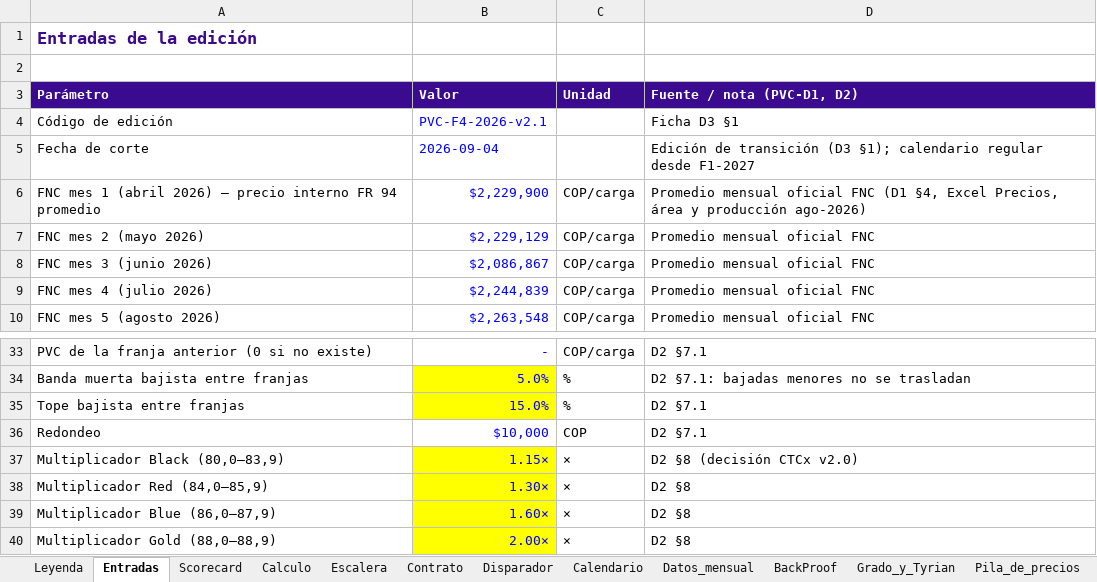
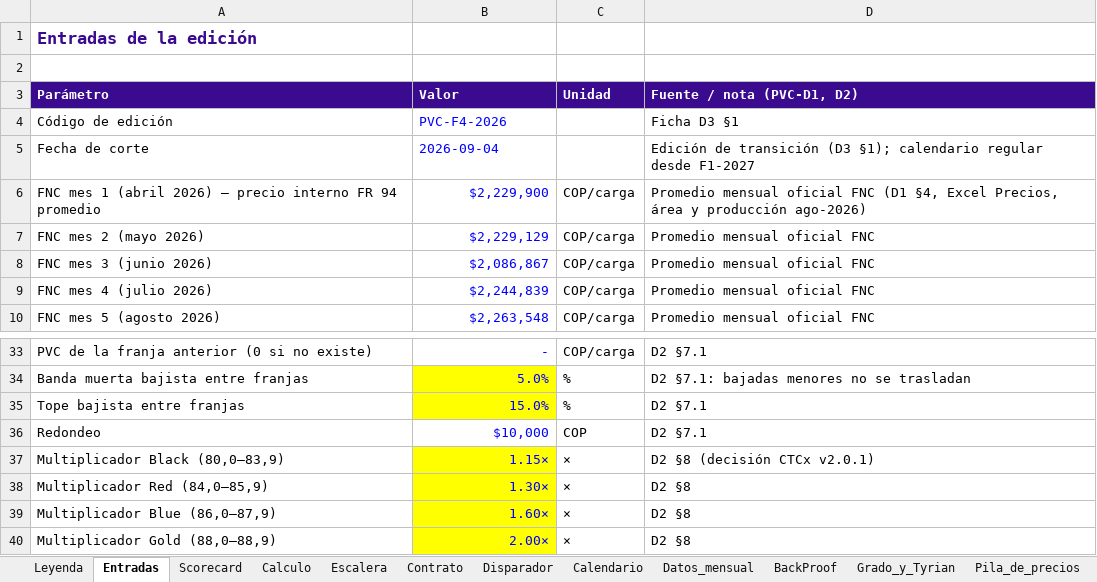
Before and after one commit to ColombianTradingCompany/ctc-plataformas-web_V1, an Excel workbook: docs/pvc/v2.1.1/PVC_Calculadora_CTCx.xlsx, sheet Entradas, drawn as a sheet; only a part is shown, gaps mark what is left out; values as stored, in another font and other column widths than the file's, no borders; the diff names each change by its address in the sheet, - before the commit and + after, or states it on an @@ line.

```diff
--- a/docs/pvc/v2.1.1/PVC_Calculadora_CTCx.xlsx (sheet Entradas)
+++ b/docs/pvc/v2.1.1/PVC_Calculadora_CTCx.xlsx (sheet Entradas)
-B4 (Valor): PVC-F4-2026-v2.1
+B4 (Valor): PVC-F4-2026
-D37 (Fuente / nota (PVC-D1, D2)): D2 §8 (decisión CTCx v2.0)
+D37 (Fuente / nota (PVC-D1, D2)): D2 §8 (decisión CTCx v2.0.1)
```
Also changed, not shown: sheet Leyenda, sheet Calendario, sheet Calculo, sheet Escalera, 20 other files.
